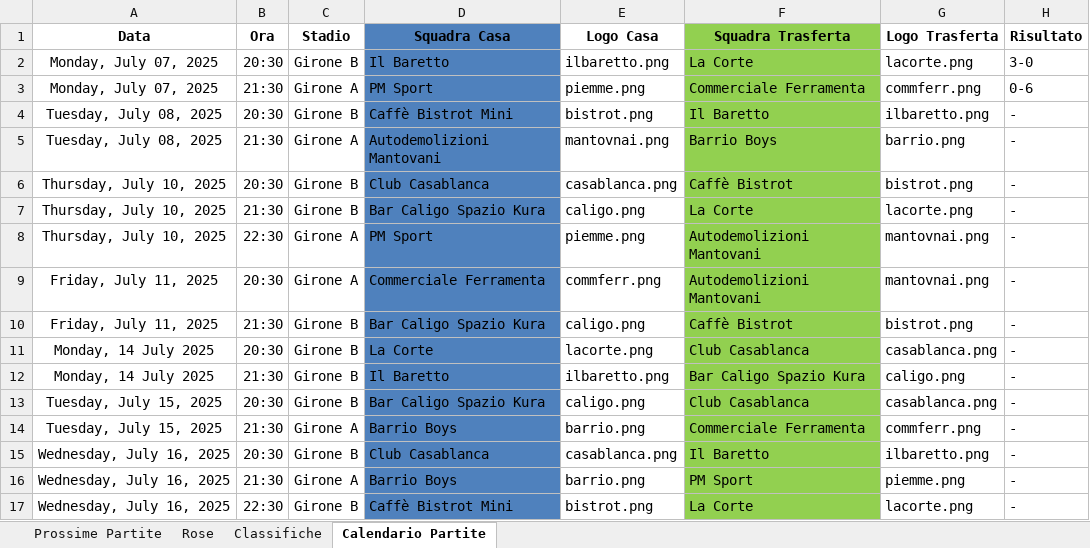
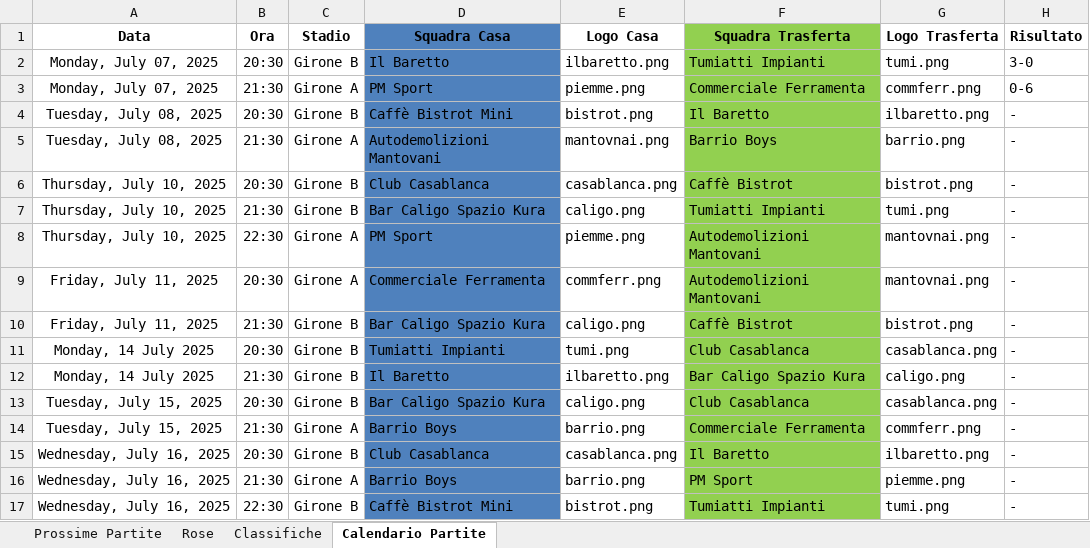
Before and after one commit to robertolibanora/FutRivals, an Excel workbook: DATITORNEO.xlsx, sheet Calendario Partite, drawn as a sheet; values as stored, in another font and other column widths than the file's, no borders; the diff names each change by its address in the sheet, - before the commit and + after, or states it on an @@ line.

```diff
--- a/DATITORNEO.xlsx (sheet Calendario Partite)
+++ b/DATITORNEO.xlsx (sheet Calendario Partite)
-F2 (Squadra Trasferta): La Corte
+F2 (Squadra Trasferta): Tumiatti Impianti
-G2 (Logo Trasferta): lacorte.png
+G2 (Logo Trasferta): tumi.png
-F7 (Squadra Trasferta): La Corte
+F7 (Squadra Trasferta): Tumiatti Impianti
-G7 (Logo Trasferta): lacorte.png
+G7 (Logo Trasferta): tumi.png
-D11 (Squadra Casa): La Corte
+D11 (Squadra Casa): Tumiatti Impianti
-E11 (Logo Casa): lacorte.png
+E11 (Logo Casa): tumi.png
-F17 (Squadra Trasferta): La Corte
+F17 (Squadra Trasferta): Tumiatti Impianti
-G17 (Logo Trasferta): lacorte.png
+G17 (Logo Trasferta): tumi.png
```
Also changed, not shown: sheet Rose, sheet Classifiche, 9 other files.
